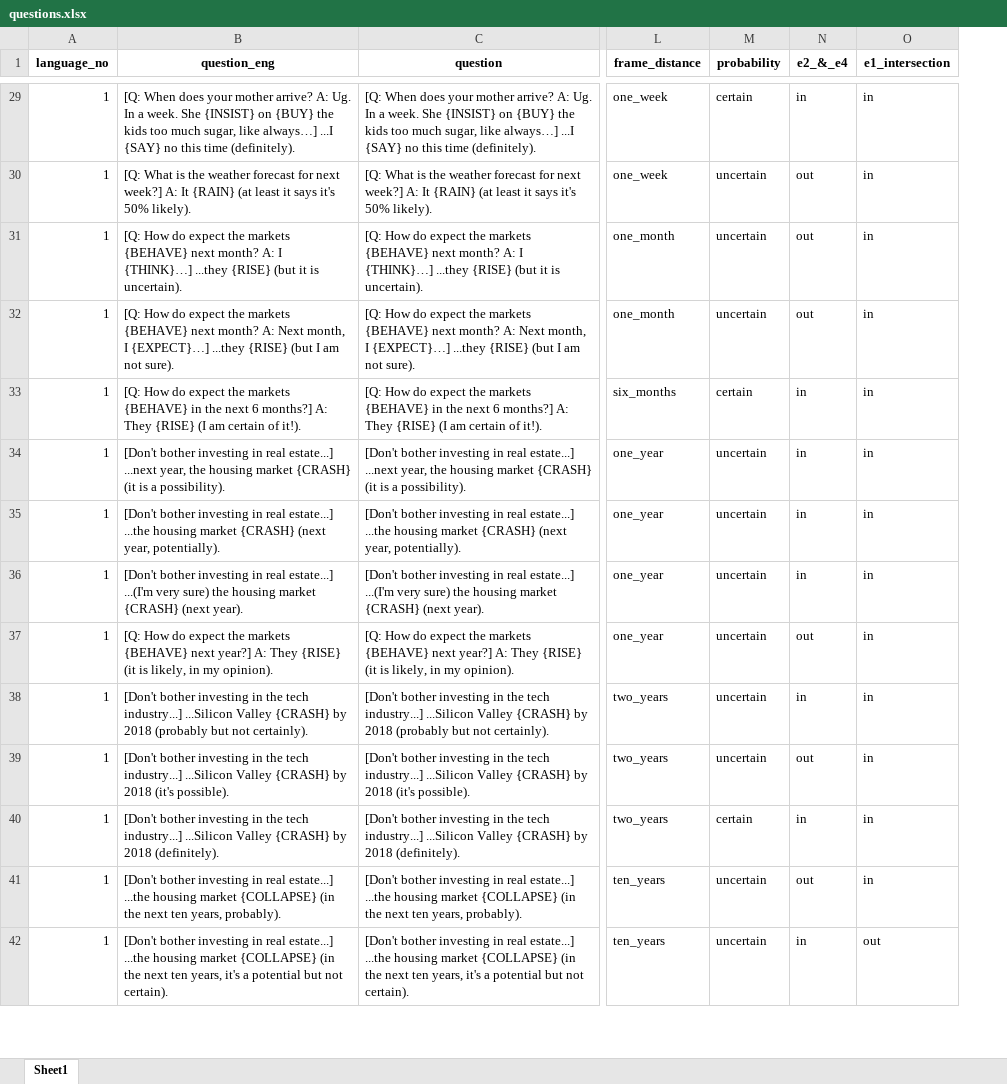
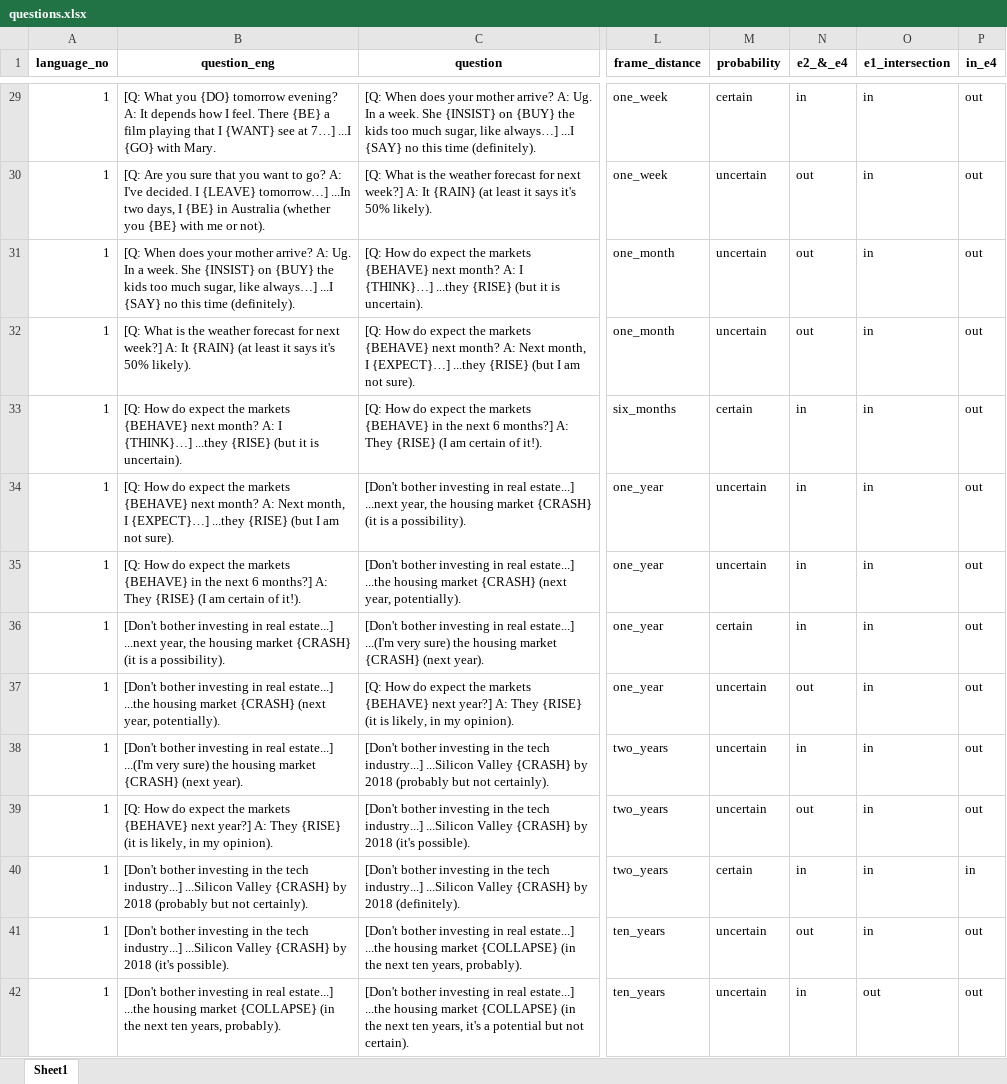
Before and after one commit to cbjrobertson/ftr_questionnaire_master, an Excel workbook: ftr_questionnaire/drafts_e1_to_e4/questions.xlsx, sheet Sheet1, drawn as a sheet; only a part is shown, gaps mark what is left out; values as stored, in another font and other column widths than the file's, no borders; the diff covers the shown part only; the diff names each change by its address in the sheet, - before the commit and + after, or states it on an @@ line.

Commit message:
added readme to draft folder + updated questions

```diff
--- a/ftr_questionnaire/drafts_e1_to_e4/questions.xlsx (sheet Sheet1)
+++ b/ftr_questionnaire/drafts_e1_to_e4/questions.xlsx (sheet Sheet1)
+column P (in_e4), rows 29-42: out | out | out | out | out | out | out | out | out | out | out | in | out | out
-B29 (question_eng): [Q: When does your mother arrive? A: Ug. In a week. She {INSIST} on {BUY} the kids too much sugar, like always…] ...I {SAY} no this time (definitely).
+B29 (question_eng): [Q: What you {DO} tomorrow evening? A: It depends how I feel. There {BE} a film playing that I {WANT} see at 7…] ...I {GO} with Mary.
-B30 (question_eng): [Q: What is the weather forecast for next week?] A: It {RAIN} (at least it says it's 50% likely).
+B30 (question_eng): [Q: Are you sure that you want to go? A: I've decided. I {LEAVE} tomorrow…] ...In two days, I {BE} in Australia (whether you {BE} with me or not).
-B31 (question_eng): [Q: How do expect the markets {BEHAVE} next month? A: I {THINK}…] ...they {RISE} (but it is uncertain).
+B31 (question_eng): [Q: When does your mother arrive? A: Ug. In a week. She {INSIST} on {BUY} the kids too much sugar, like always…] ...I {SAY} no this time (definitely).
-B32 (question_eng): [Q: How do expect the markets {BEHAVE} next month? A: Next month, I {EXPECT}…] ...they {RISE} (but I am not sure).
+B32 (question_eng): [Q: What is the weather forecast for next week?] A: It {RAIN} (at least it says it's 50% likely).
-B33 (question_eng): …markets {BEHAVE} in the next 6 months?] A: They {RISE} (I am certain of it!).
+B33 (question_eng): …markets {BEHAVE} next month? A: I {THINK}…] ...they {RISE} (but it is uncertain).
-B34 (question_eng): [Don't bother investing in real estate...] ...next year, the housing market {CRASH} (it is a possibility).
+B34 (question_eng): [Q: How do expect the markets {BEHAVE} next month? A: Next month, I {EXPECT}…] ...they {RISE} (but I am not sure).
-B35 (question_eng): [Don't bother investing in real estate...] ...the housing market {CRASH} (next year, potentially).
+B35 (question_eng): [Q: How do expect the markets {BEHAVE} in the next 6 months?] A: They {RISE} (I am certain of it!).
-B36 (question_eng): …real estate...] ...(I'm very sure) the housing market {CRASH} (next year).
+B36 (question_eng): …real estate...] ...next year, the housing market {CRASH} (it is a possibility).
-M36 (probability): uncertain
+M36 (probability): certain
-B37 (question_eng): [Q: How do expect the markets {BEHAVE} next year?] A: They {RISE} (it is likely, in my opinion).
+B37 (question_eng): [Don't bother investing in real estate...] ...the housing market {CRASH} (next year, potentially).
-B38 (question_eng): …investing in the tech industry...] ...Silicon Valley {CRASH} by 2018 (probably but not certainly).
+B38 (question_eng): …investing in real estate...] ...(I'm very sure) the housing market {CRASH} (next year).
-B39 (question_eng): [Don't bother investing in the tech industry...] ...Silicon Valley {CRASH} by 2018 (it's possible).
+B39 (question_eng): [Q: How do expect the markets {BEHAVE} next year?] A: They {RISE} (it is likely, in my opinion).
-B40 (question_eng): …by 2018 (definitely).
+B40 (question_eng): …by 2018 (probably but not certainly).
-B41 (question_eng): …investing in real estate...] ...the housing market {COLLAPSE} (in the next ten years, probably).
+B41 (question_eng): …investing in the tech industry...] ...Silicon Valley {CRASH} by 2018 (it's possible).
-B42 (question_eng): …ten years, it's a potential but not certain).
+B42 (question_eng): …ten years, probably).
```
Also changed, not shown: 89 edited cells elsewhere in this sheet, ftr_questionnaire/drafts_e1_to_e4/questions_e3.xlsx, 4 other files.
